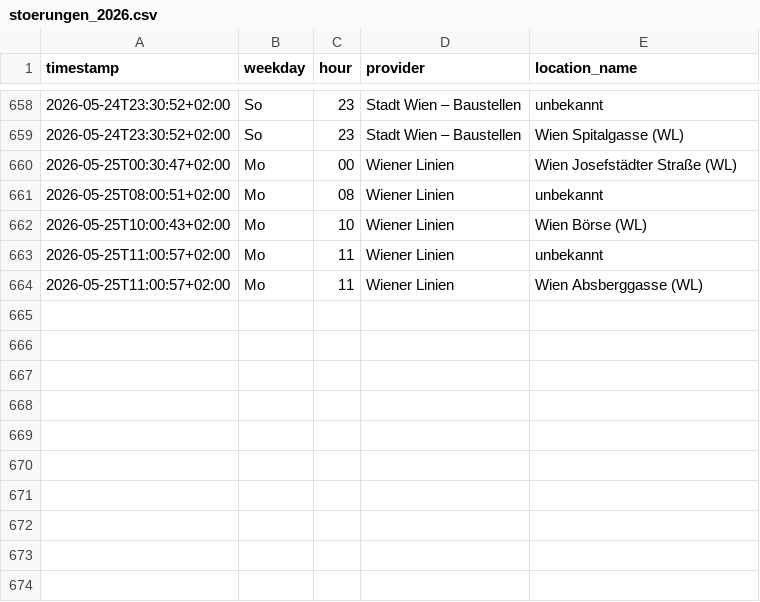
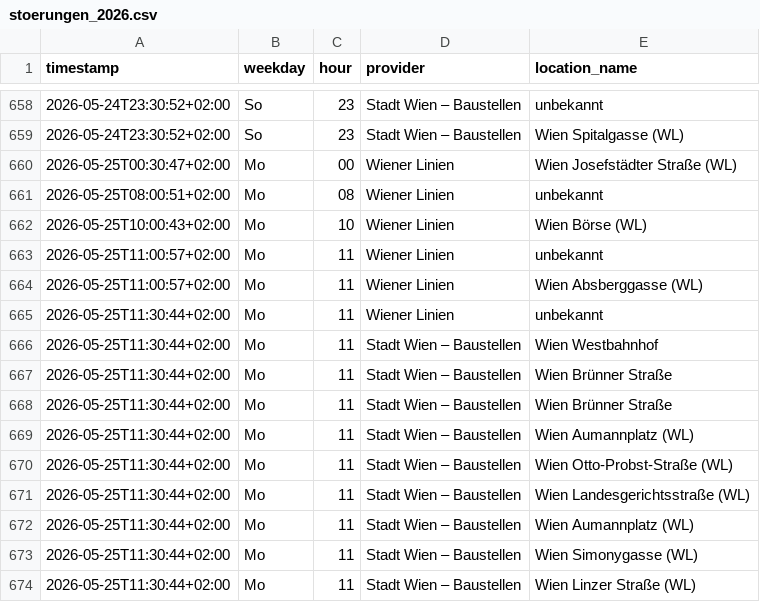
Before and after one commit to Origamihase/wien-oepnv, a CSV file: data/stats/stoerungen_2026.csv, drawn as a sheet; only a part is shown, gaps mark what is left out; the diff names each change by its address in the sheet, - before the commit and + after, or states it on an @@ line.

```diff
--- a/data/stats/stoerungen_2026.csv
+++ b/data/stats/stoerungen_2026.csv
+row 665: 2026-05-25T11:30:44+02:00 | Mo | 11 | Wiener Linien | unbekannt
+row 666: 2026-05-25T11:30:44+02:00 | Mo | 11 | Stadt Wien – Baustellen | Wien Westbahnhof
+row 667: 2026-05-25T11:30:44+02:00 | Mo | 11 | Stadt Wien – Baustellen | Wien Brünner Straße
+row 668: 2026-05-25T11:30:44+02:00 | Mo | 11 | Stadt Wien – Baustellen | Wien Brünner Straße
+row 669: 2026-05-25T11:30:44+02:00 | Mo | 11 | Stadt Wien – Baustellen | Wien Aumannplatz (WL)
+row 670: 2026-05-25T11:30:44+02:00 | Mo | 11 | Stadt Wien – Baustellen | Wien Otto-Probst-Straße (WL)
+row 671: 2026-05-25T11:30:44+02:00 | Mo | 11 | Stadt Wien – Baustellen | Wien Landesgerichtsstraße (WL)
+row 672: 2026-05-25T11:30:44+02:00 | Mo | 11 | Stadt Wien – Baustellen | Wien Aumannplatz (WL)
+row 673: 2026-05-25T11:30:44+02:00 | Mo | 11 | Stadt Wien – Baustellen | Wien Simonygasse (WL)
+row 674: 2026-05-25T11:30:44+02:00 | Mo | 11 | Stadt Wien – Baustellen | Wien Linzer Straße (WL)
```
Also changed, not shown: data/stats/stammstrecke_2026.csv, 9 other files.
